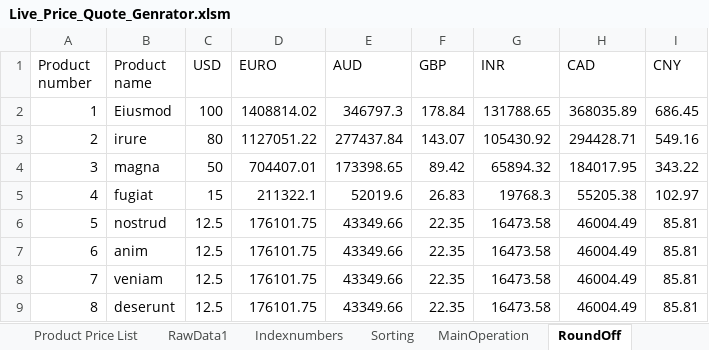
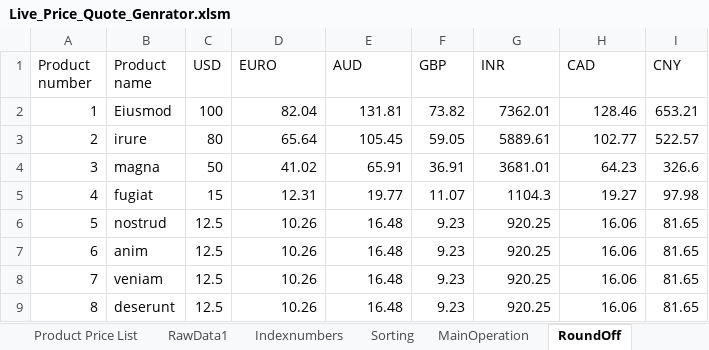
Before and after one commit to Wanderingbubble/PriceQuoter, an Excel workbook: Live_Price_Quote_Genrator.xlsm, sheet RoundOff, drawn as a sheet; only a part is shown; values as stored, in another font and other column widths than the file's, no borders; the diff covers the shown part only; the diff names each change by its address in the sheet, - before the commit and + after, or states it on an @@ line.

```diff
--- a/Live_Price_Quote_Genrator.xlsm (sheet RoundOff)
+++ b/Live_Price_Quote_Genrator.xlsm (sheet RoundOff)
-D2 (EURO): 1408814.02
+D2 (EURO): 82.04
-E2 (AUD): 346797.3
+E2 (AUD): 131.81
-F2 (GBP): 178.84
+F2 (GBP): 73.82
-G2 (INR): 131788.65
+G2 (INR): 7362.01
-H2 (CAD): 368035.89
+H2 (CAD): 128.46
-I2 (CNY): 686.45
+I2 (CNY): 653.21
-D3 (EURO): 1127051.22
+D3 (EURO): 65.64
-E3 (AUD): 277437.84
+E3 (AUD): 105.45
-F3 (GBP): 143.07
+F3 (GBP): 59.05
-G3 (INR): 105430.92
+G3 (INR): 5889.61
-H3 (CAD): 294428.71
+H3 (CAD): 102.77
-I3 (CNY): 549.16
+I3 (CNY): 522.57
-D4 (EURO): 704407.01
+D4 (EURO): 41.02
-E4 (AUD): 173398.65
+E4 (AUD): 65.91
-F4 (GBP): 89.42
+F4 (GBP): 36.91
-G4 (INR): 65894.32
+G4 (INR): 3681.01
-H4 (CAD): 184017.95
+H4 (CAD): 64.23
-I4 (CNY): 343.22
+I4 (CNY): 326.6
-D5 (EURO): 211322.1
+D5 (EURO): 12.31
-E5 (AUD): 52019.6
+E5 (AUD): 19.77
-F5 (GBP): 26.83
+F5 (GBP): 11.07
-G5 (INR): 19768.3
+G5 (INR): 1104.3
-H5 (CAD): 55205.38
+H5 (CAD): 19.27
-I5 (CNY): 102.97
+I5 (CNY): 97.98
-D6:D9 (EURO): 176101.75
+D6:D9 (EURO): 10.26
-E6:E9 (AUD): 43349.66
+E6:E9 (AUD): 16.48
-F6:F9 (GBP): 22.35
+F6:F9 (GBP): 9.23
-G6:G9 (INR): 16473.58
+G6:G9 (INR): 920.25
-H6:H9 (CAD): 46004.49
+H6:H9 (CAD): 16.06
-I6:I9 (CNY): 85.81
+I6:I9 (CNY): 81.65
```
Also changed, not shown: 48 edited cells elsewhere in this sheet, sheet RawData1, sheet MainOperation, sheet Sorting, sheet Product Price List, charts or pictures, 6 other files.
